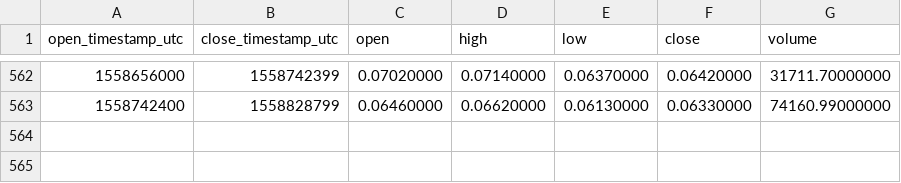
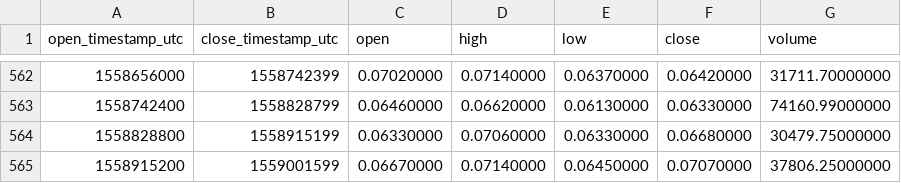
Before and after one commit to cryptobigbro/binance-WTCBNB, a CSV file: binance-WTCBNB-1d.csv, drawn as a sheet; only a part is shown, gaps mark what is left out.

Commit message:
Update OHLCV data.

```diff
--- a/binance-WTCBNB-1d.csv
+++ b/binance-WTCBNB-1d.csv
@@ -563 +563,3 @@ open_timestamp_utc,close_timestamp_utc,open,high,low,close,volume
 1558742400,1558828799,0.06460000,0.06620000,0.06130000,0.06330000,74160.99000000
+1558828800,1558915199,0.06330000,0.07060000,0.06330000,0.06680000,30479.75000000
+1558915200,1559001599,0.06670000,0.07140000,0.06450000,0.07070000,37806.25000000
```
Also changed, not shown: 1 other file.
